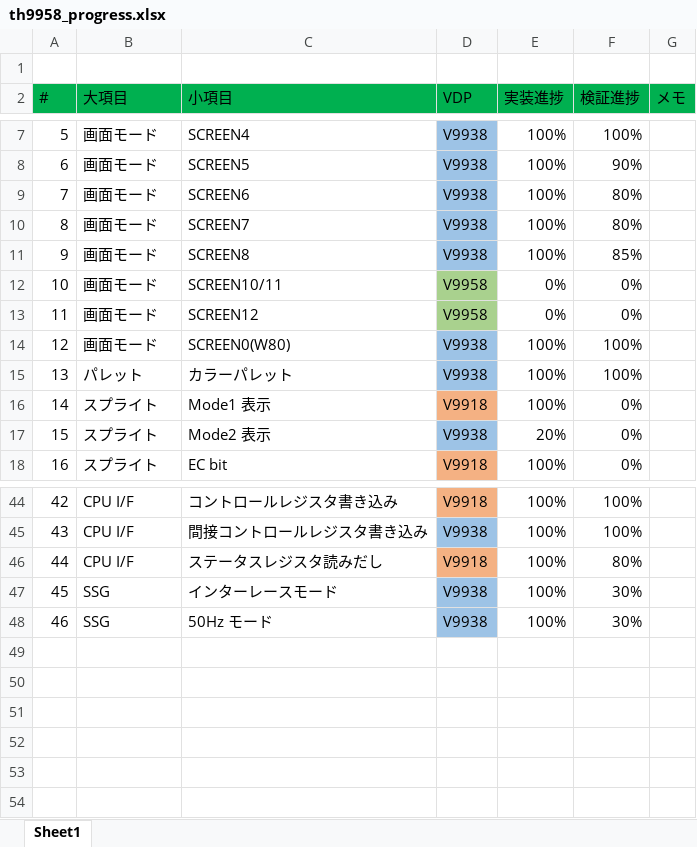
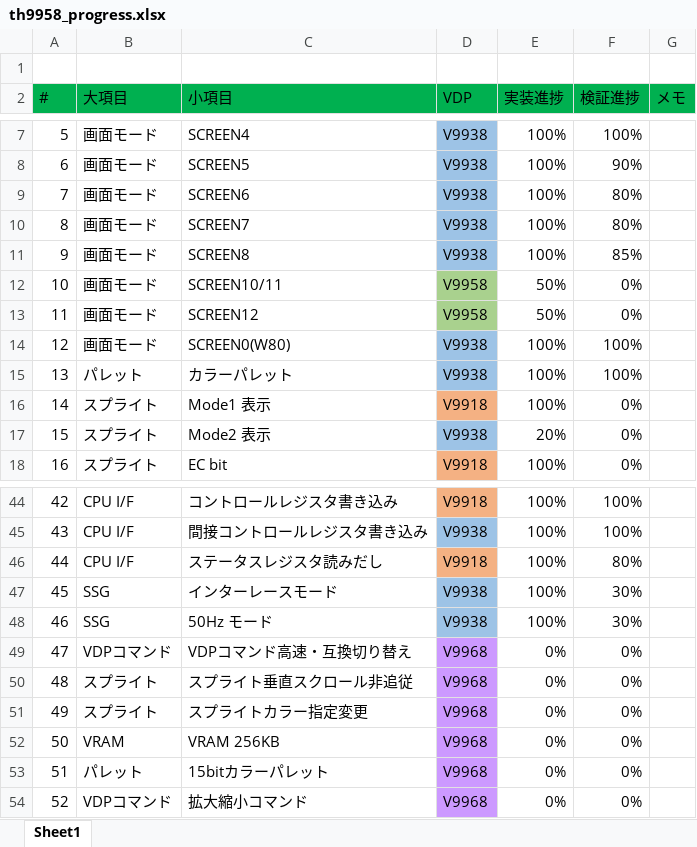
Before and after one commit to hra1129/TangCartMSX, an Excel workbook: RTL/tangnano20k_vdp_cartridge_step7/src/th9958/doc/th9958_progress.xlsx, sheet Sheet1, drawn as a sheet; only a part is shown, gaps mark what is left out; values as stored, in another font and other column widths than the file's, no borders; conditional formats not drawn; the diff names each change by its address in the sheet, - before the commit and + after, or states it on an @@ line.

```diff
--- a/RTL/tangnano20k_vdp_cartridge_step7/src/th9958/doc/th9958_progress.xlsx (sheet Sheet1)
+++ b/RTL/tangnano20k_vdp_cartridge_step7/src/th9958/doc/th9958_progress.xlsx (sheet Sheet1)
-E12:E13 (実装進捗): 0%
+E12:E13 (実装進捗): 50%
+row 49: 47 | VDPコマンド | VDPコマンド高速・互換切り替え | V9968 | 0% | 0%
+row 50: 48 | スプライト | スプライト垂直スクロール非追従 | V9968 | 0% | 0%
+row 51: 49 | スプライト | スプライトカラー指定変更 | V9968 | 0% | 0%
+row 52: 50 | VRAM | VRAM 256KB | V9968 | 0% | 0%
+row 53: 51 | パレット | 15bitカラーパレット | V9968 | 0% | 0%
+row 54: 52 | VDPコマンド | 拡大縮小コマンド | V9968 | 0% | 0%
```
Also changed, not shown: 24 other files.
